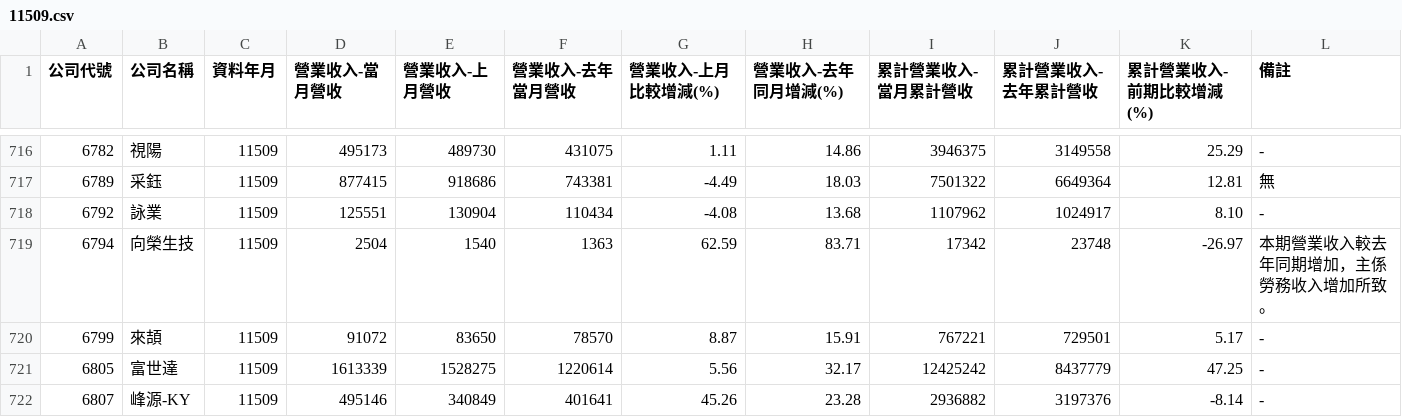
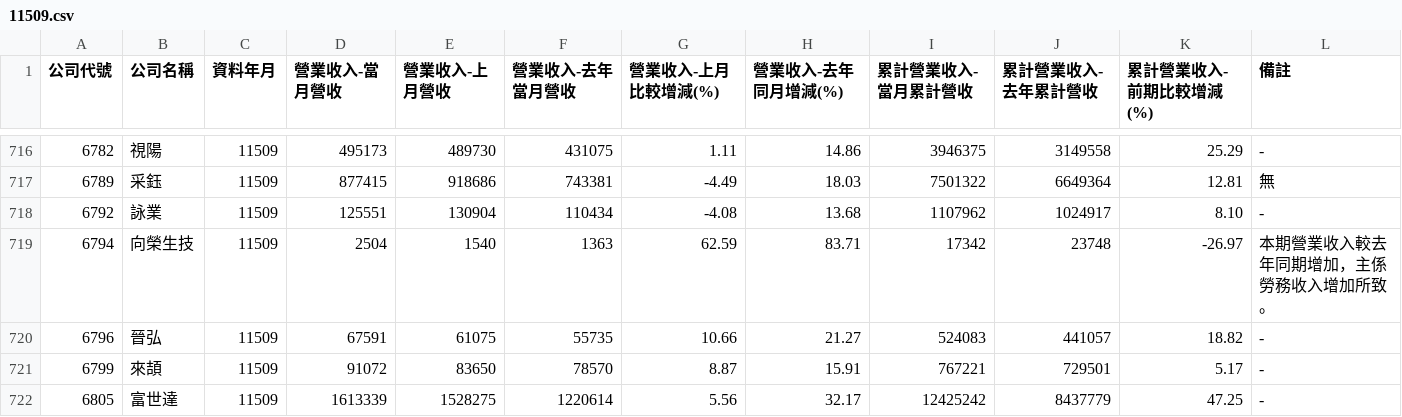
Before and after one commit to metallicatw/tw-six-metrics, a CSV file: data/market/twse_revenue_early/11509.csv, drawn as a sheet; only a part is shown, gaps mark what is left out; the shorter side is filled out with more unchanged rows; the diff names each change by its address in the sheet, - before the commit and + after, or states it on an @@ line.

```diff
--- a/data/market/twse_revenue_early/11509.csv
+++ b/data/market/twse_revenue_early/11509.csv
+row 720: 6796 | 晉弘 | 11509 | 67591 | 61075 | 55735 | 10.66 | 21.27 | 524083 | 441057 | 18.82 | -
```
Also changed, not shown: 2 other files.
